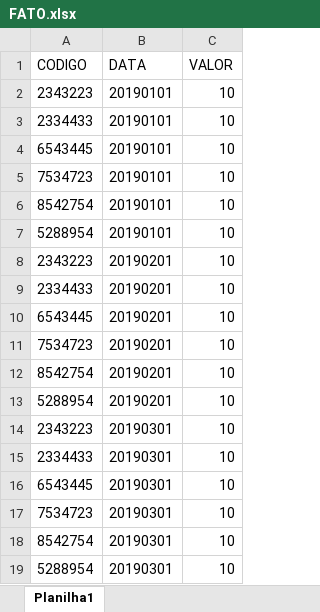
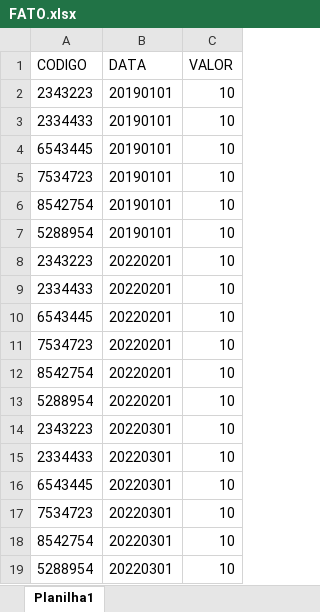
Before and after one commit to MBrugnaroto/ETL-Pipeline-with-Pentaho, an Excel workbook: files/FATO.xlsx, sheet Planilha1, drawn as a sheet; values as stored, in another font and other column widths than the file's, no borders; the diff names each change by its address in the sheet, - before the commit and + after, or states it on an @@ line.

```diff
--- a/files/FATO.xlsx (sheet Planilha1)
+++ b/files/FATO.xlsx (sheet Planilha1)
-B8:B13 (DATA): 20190201
+B8:B13 (DATA): 20220201
-B14:B19 (DATA): 20190301
+B14:B19 (DATA): 20220301
```
Also changed, not shown: files/DIMENSAO.xlsx, 2 other files.
